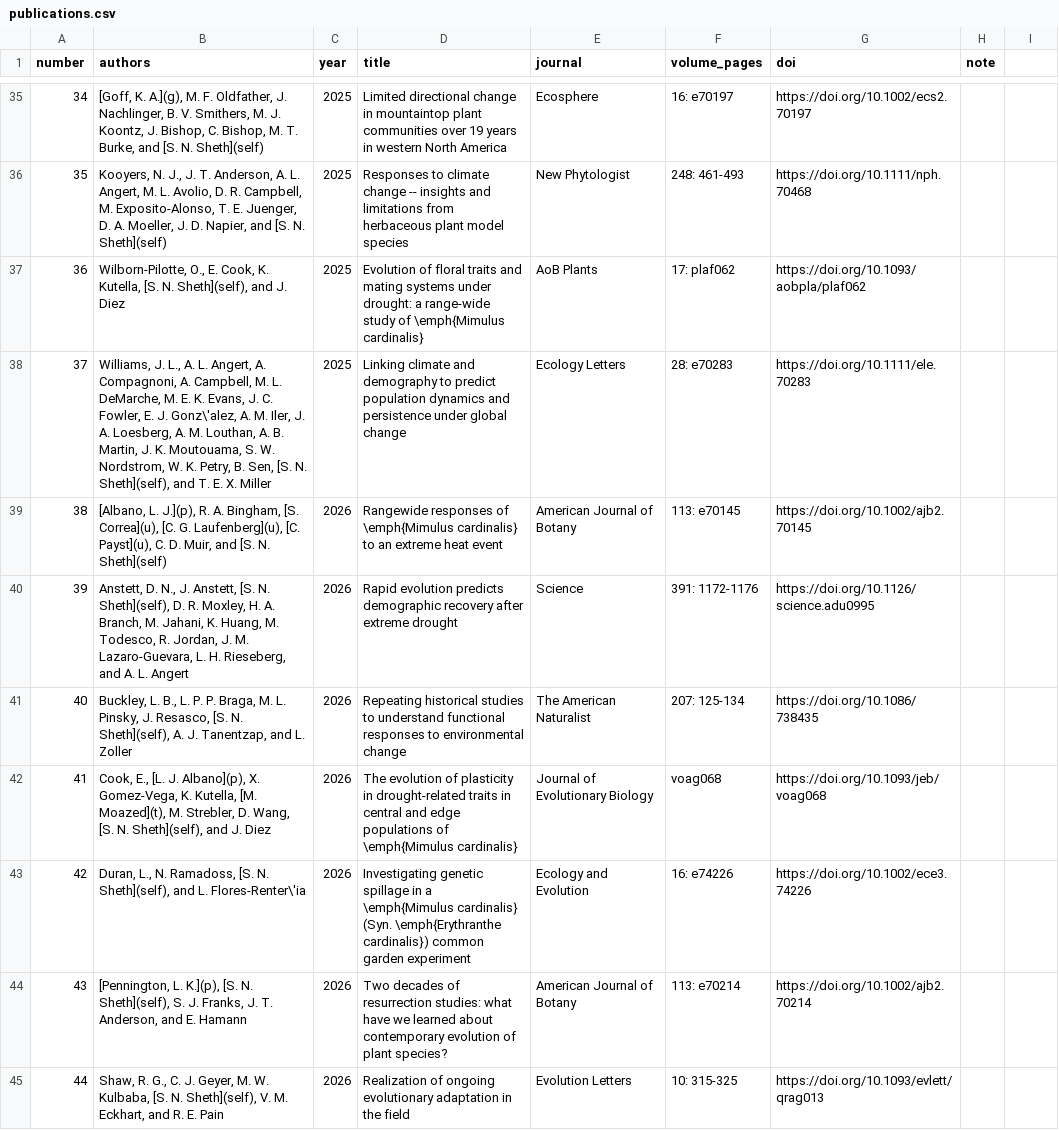
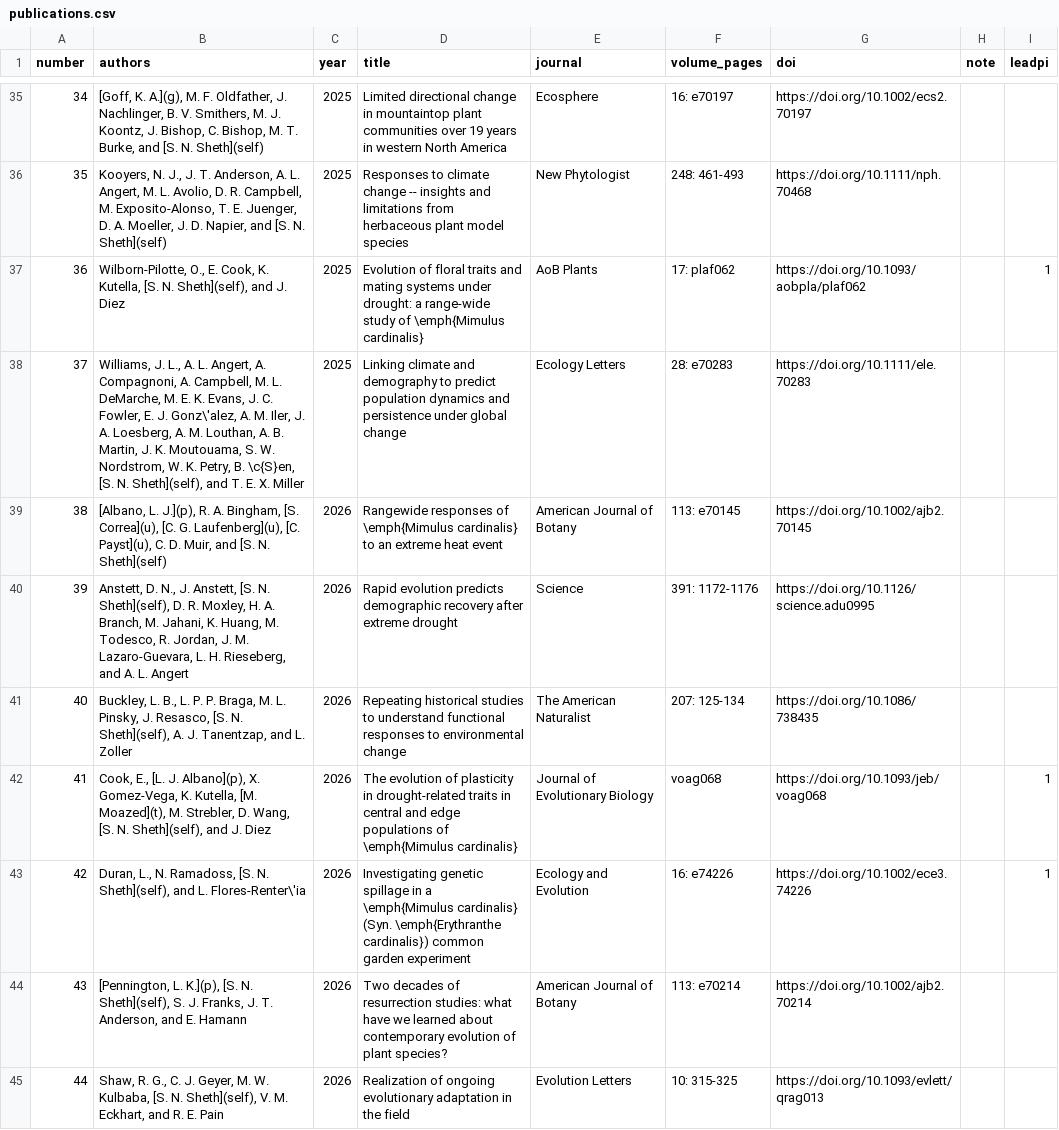
Before and after one commit to snsheth/Sheth_CV, a CSV file: data/publications.csv, drawn as a sheet; only a part is shown, gaps mark what is left out; the diff names each change by its address in the sheet, - before the commit and + after, or states it on an @@ line.

```diff
--- a/data/publications.csv
+++ b/data/publications.csv
-I1: (empty)
+I1: leadpi
-I37 (leadpi): (empty)
+I37 (leadpi): 1
-B38 (authors): …Petry, B. Sen, [S. N.…
+B38 (authors): …Petry, B. \c{S}en, [S. N.…
-I42:I43 (leadpi): (empty)
+I42:I43 (leadpi): 1
```
Also changed, not shown: data/contributed_presentations.csv, data/invited_seminars.csv, 10 other files.
